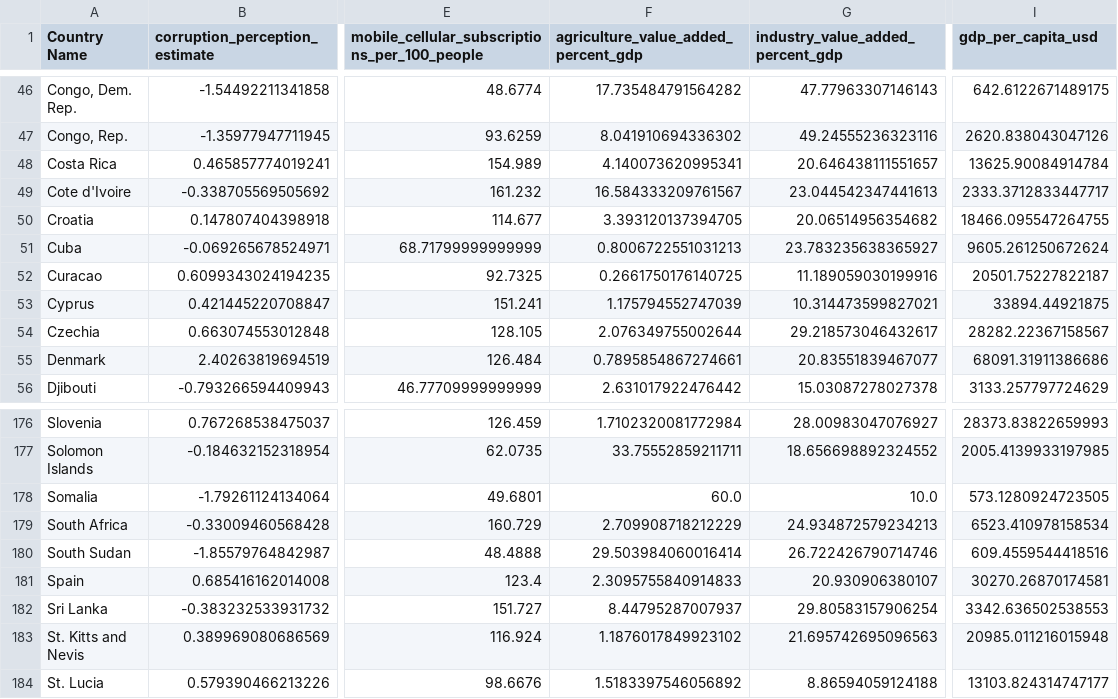
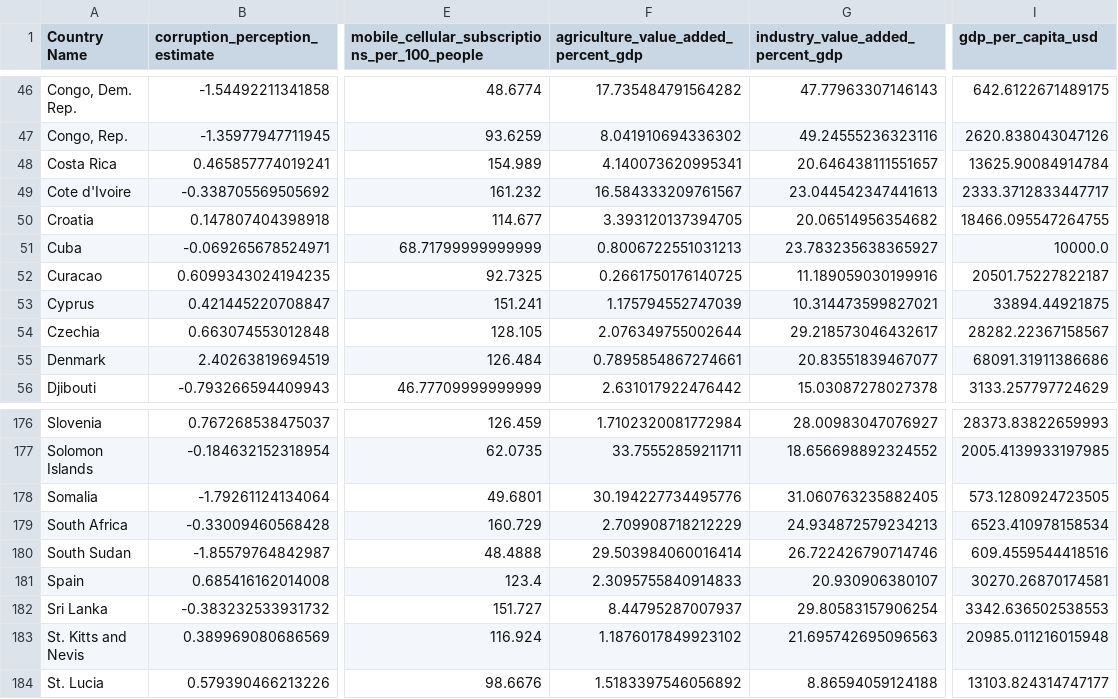
Before and after one commit to rafacmasson/global-development-analysis, a CSV file: WDI-2022-clustering/WDI2022.csv, drawn as a sheet; only a part is shown, gaps mark what is left out; the diff names each change by its address in the sheet, - before the commit and + after, or states it on an @@ line.

```diff
--- a/WDI-2022-clustering/WDI2022.csv
+++ b/WDI-2022-clustering/WDI2022.csv
-I51 (gdp_per_capita_usd): 9605.261250672624
+I51 (gdp_per_capita_usd): 10000.0
-F178: 60.0
+F178: 30.194227734495776
-G178 (industry_value_added_percent_gdp): 10.0
+G178 (industry_value_added_percent_gdp): 31.060763235882405
```
Also changed, not shown: 1 other file.
